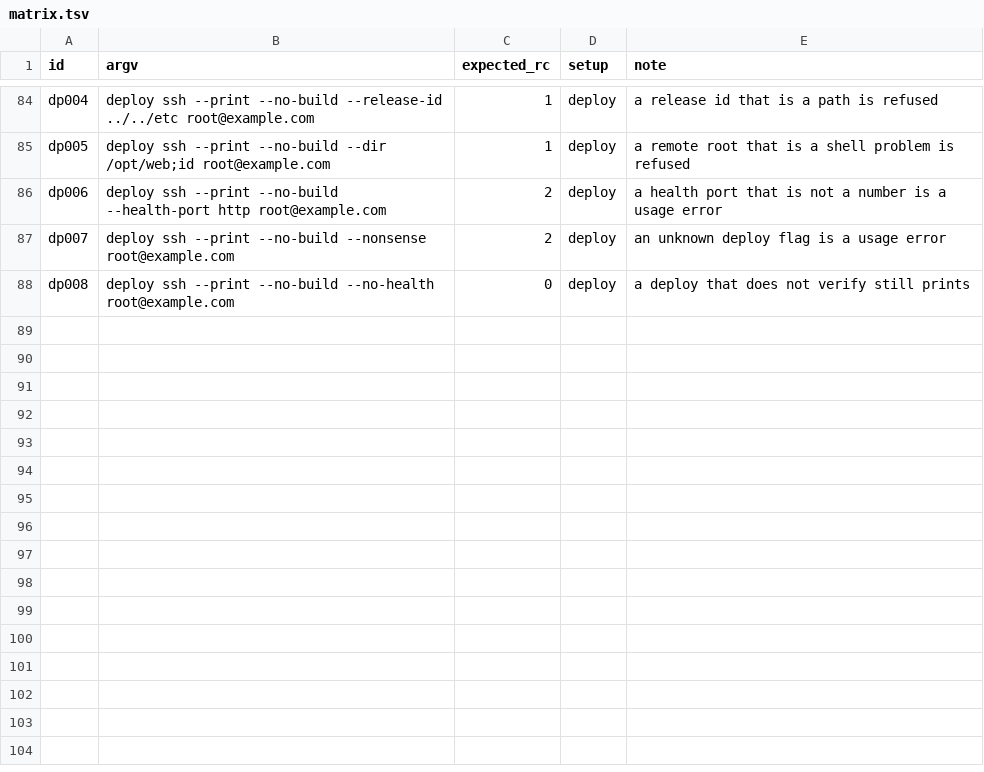
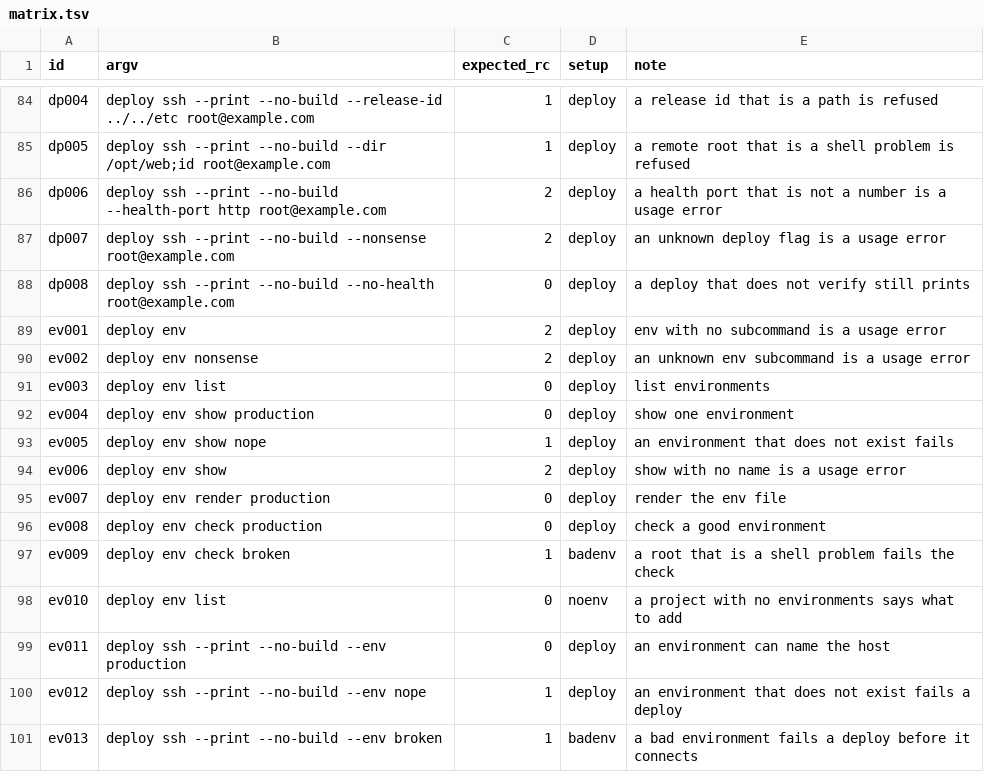
Before and after one commit to developer-rs5/hardscript-1, a TSV file: qa/cli_matrix/matrix.tsv, drawn as a sheet; only a part is shown, gaps mark what is left out; the diff names each change by its address in the sheet, - before the commit and + after, or states it on an @@ line.

Commit message:
feat(deploy): environment manager
Three hosts, three ports, three sets of variables: that is what a service has
the moment it is more than a demo. An environment in `hard.toml` says where it
goes and what it needs set to work there, so those differences stop living in
somebody's shell history.

    [env.production]
    host = "deploy@app.example.com"
    port = 8080
    secrets = ["DATABASE_URL"]

    [env.production.vars]
    RUST_LOG = "info"

`hard deploy env list|show|render|check` reads them, and
`hard deploy ssh --env production` deploys as one -- the host included, since
that is the field a person should not have to retype. A flag still beats the
environment, the environment beats the manifest, and the manifest beats the
directory name: a flag is someone saying "this time, this host".

A secret's *value* is deliberately not in the manifest. An environment names
its secrets, which is enough to tell an operator what a host is missing and
enough for a deploy to fail with a sentence naming the variable, without a
value ever being written to a file the tool controls. The deploy writes
`shared/env` -- the declared variables, plus which environment and release are
running -- and checks `shared/env.secrets`, by name, before the migration and
long before the restart. Two `sh` tests in the suite, because these are shell
commands and a mock would have shipped the one with the syntax error: a `{ ...;
}` followed by a command needs the `;`, and a value like `it's fine` has to be
quoted for the file to be sourceable at all.

6 new manifest tests for the model, the round trip, and the inputs that would
break a host: a newline in a value, a lowercase name, a secret in both `vars`
and `secrets`. 16 new CLI tests, 13 matrix lanes (100 total), the deploy suite
at 37 checks. Workspace green, regressions 57/57, integration 21/21, runtime
33/33, framework 40/40.

```diff
--- a/qa/cli_matrix/matrix.tsv
+++ b/qa/cli_matrix/matrix.tsv
+row 89: ev001 | deploy env | 2 | deploy | env with no subcommand is a usage error
+row 90: ev002 | deploy env nonsense | 2 | deploy | an unknown env subcommand is a usage error
+row 91: ev003 | deploy env list | 0 | deploy | list environments
+row 92: ev004 | deploy env show production | 0 | deploy | show one environment
+row 93: ev005 | deploy env show nope | 1 | deploy | an environment that does not exist fails
+row 94: ev006 | deploy env show | 2 | deploy | show with no name is a usage error
+row 95: ev007 | deploy env render production | 0 | deploy | render the env file
+row 96: ev008 | deploy env check production | 0 | deploy | check a good environment
+row 97: ev009 | deploy env check broken | 1 | badenv | a root that is a shell problem fails the check
+row 98: ev010 | deploy env list | 0 | noenv | a project with no environments says what to add
+row 99: ev011 | deploy ssh --print --no-build --env production | 0 | deploy | an environment can name the host
+row 100: ev012 | deploy ssh --print --no-build --env nope | 1 | deploy | an environment that does not exist fails a deploy
+row 101: ev013 | deploy ssh --print --no-build --env broken | 1 | badenv | a bad environment fails a deploy before it connects
```
Also changed, not shown: 7 other files.
